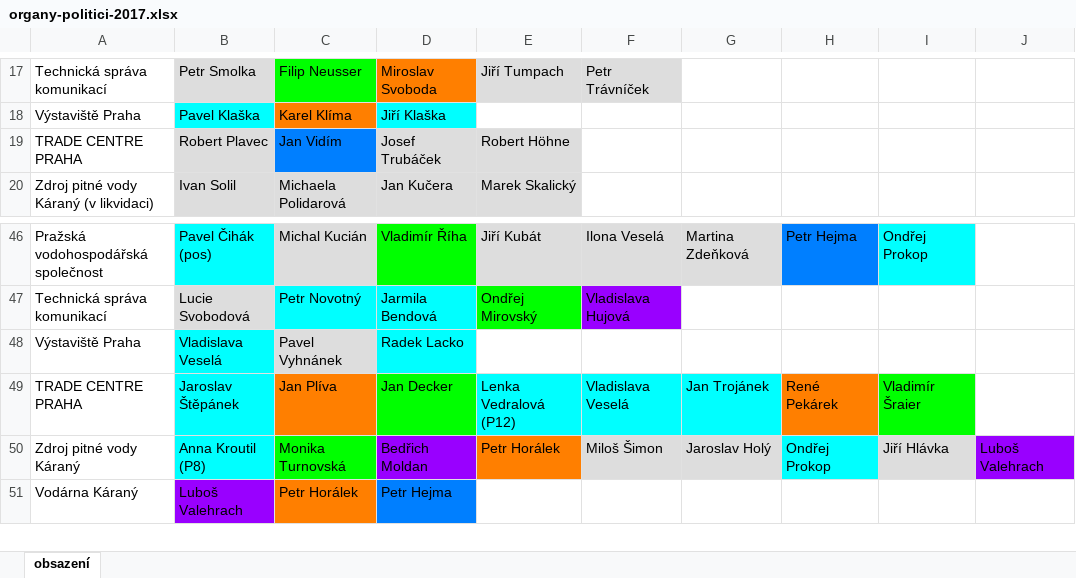
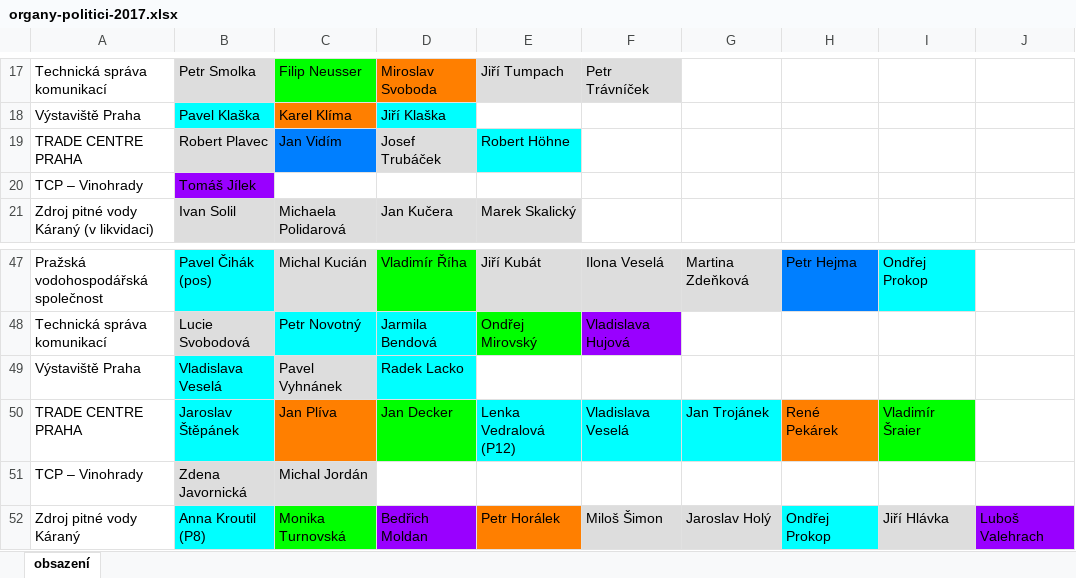
Before and after one commit to pirati-cz/Praha, an Excel workbook: materialy/mestske-firmy/organy-politici-2017.xlsx, sheet obsazení, drawn as a sheet; only a part is shown, gaps mark what is left out; the shorter side is filled out with more unchanged rows; values as stored, in another font and other column widths than the file's, no borders; the diff names each change by its address in the sheet, - before the commit and + after, or states it on an @@ line.

```diff
--- a/materialy/mestske-firmy/organy-politici-2017.xlsx (sheet obsazení)
+++ b/materialy/mestske-firmy/organy-politici-2017.xlsx (sheet obsazení)
-E19 fill: #DDDDDD
+E19 fill: #00FFFF
+row 20: TCP – Vinohrady | Tomáš Jílek
+row 51: TCP – Vinohrady | Zdena Javornická | Michal Jordán
```
Also changed, not shown: materialy/mestske-firmy/prehled-majetkovych-ucasti.xlsx.
